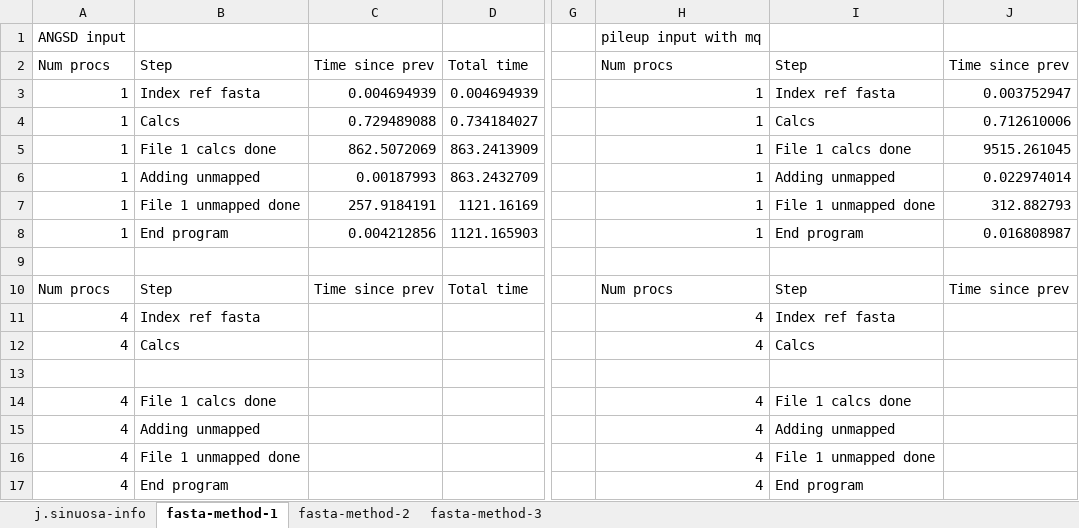
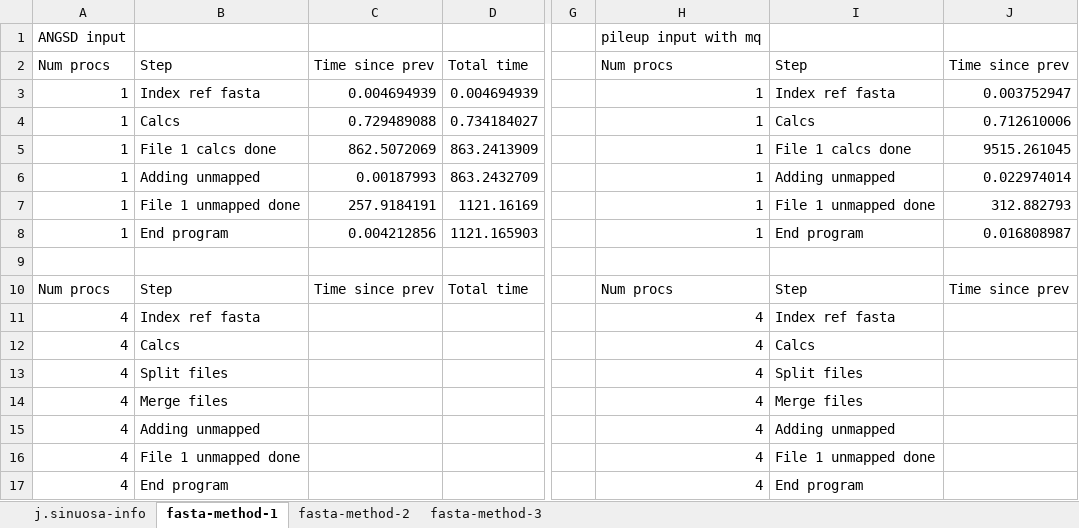
Before and after one commit to gwct/referee, an Excel workbook: data/referee-performance-jsinuosa.xlsx, sheet fasta-method-1, drawn as a sheet; only a part is shown, gaps mark what is left out; values as stored, in another font and other column widths than the file's, no borders; the diff names each change by its address in the sheet, - before the commit and + after, or states it on an @@ line.

```diff
--- a/data/referee-performance-jsinuosa.xlsx (sheet fasta-method-1)
+++ b/data/referee-performance-jsinuosa.xlsx (sheet fasta-method-1)
-A13: (empty)
+A13: 4
-B13: (empty)
+B13: Split files
-H13: (empty)
+H13: 4
-I13: (empty)
+I13: Split files
-B14: File 1 calcs done
+B14: Merge files
-I14: File 1 calcs done
+I14: Merge files
```
Also changed, not shown: 6 other files.
